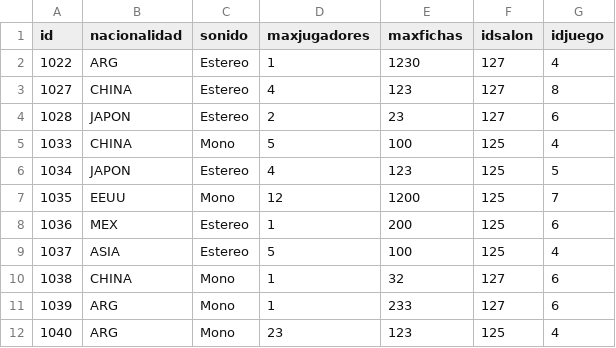
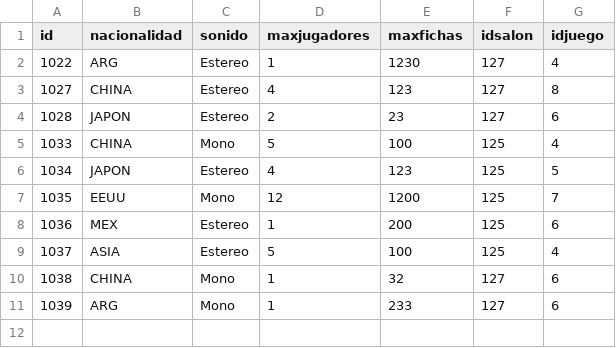
Before and after one commit to tobiasmesa/parcial2_labo1, a CSV file: parcial-labo2/dataARCADES.csv, drawn as a sheet.

```diff
--- a/parcial-labo2/dataARCADES.csv
+++ b/parcial-labo2/dataARCADES.csv
@@ -11,2 +11 @@ id,nacionalidad,sonido,maxjugadores,maxfichas,idsalon,idjuego
 1039,ARG,Mono,1,233,127,6
-1040,ARG,Mono,23,123,125,4
```
Also changed, not shown: 11 other files.
